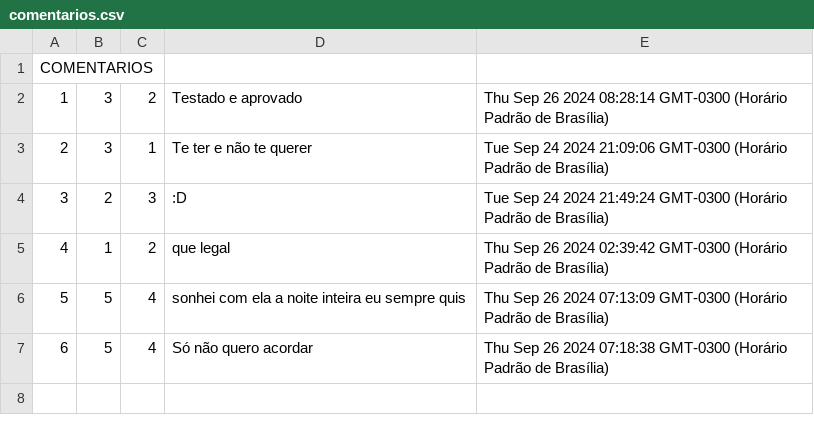
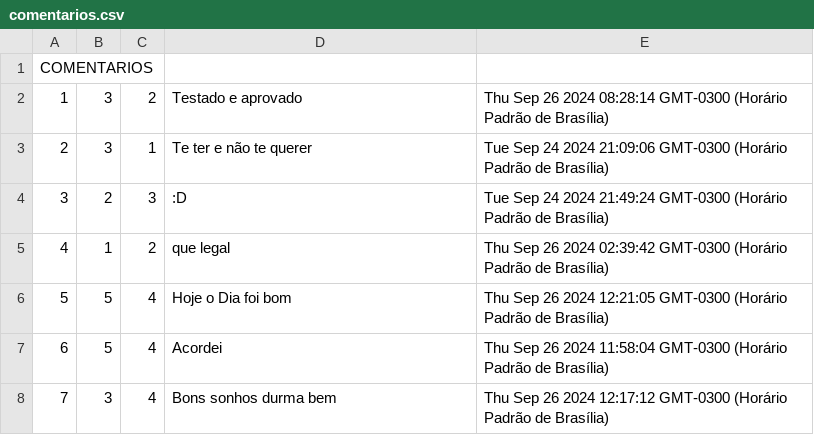
Before and after one commit to joviSO/POO_final, a CSV file: database/comentarios.csv, drawn as a sheet.

```diff
--- a/database/comentarios.csv
+++ b/database/comentarios.csv
@@ -5,3 +5,4 @@ COMENTARIOS
 4;1;2;que legal;Thu Sep 26 2024 02:39:42 GMT-0300 (Horário Padrão de Brasília)
-5;5;4;sonhei com ela a noite inteira eu sempre quis;Thu Sep 26 2024 07:13:09 GMT-0300 (Horário Padrão de Brasília)
-6;5;4;Só não quero acordar;Thu Sep 26 2024 07:18:38 GMT-0300 (Horário Padrão de Brasília)
+5;5;4;Hoje o Dia foi bom;Thu Sep 26 2024 12:21:05 GMT-0300 (Horário Padrão de Brasília)
+6;5;4;Acordei;Thu Sep 26 2024 11:58:04 GMT-0300 (Horário Padrão de Brasília)
+7;3;4;Bons sonhos durma bem;Thu Sep 26 2024 12:17:12 GMT-0300 (Horário Padrão de Brasília)
```
Also changed, not shown: 1 other file.
